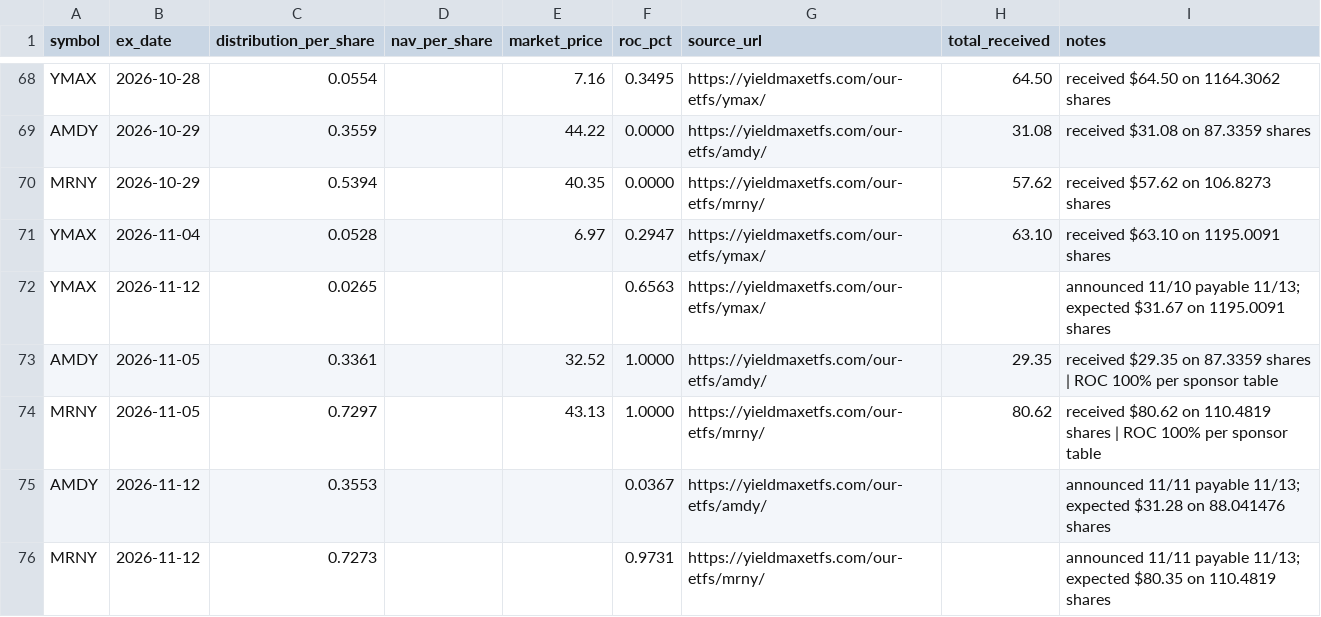
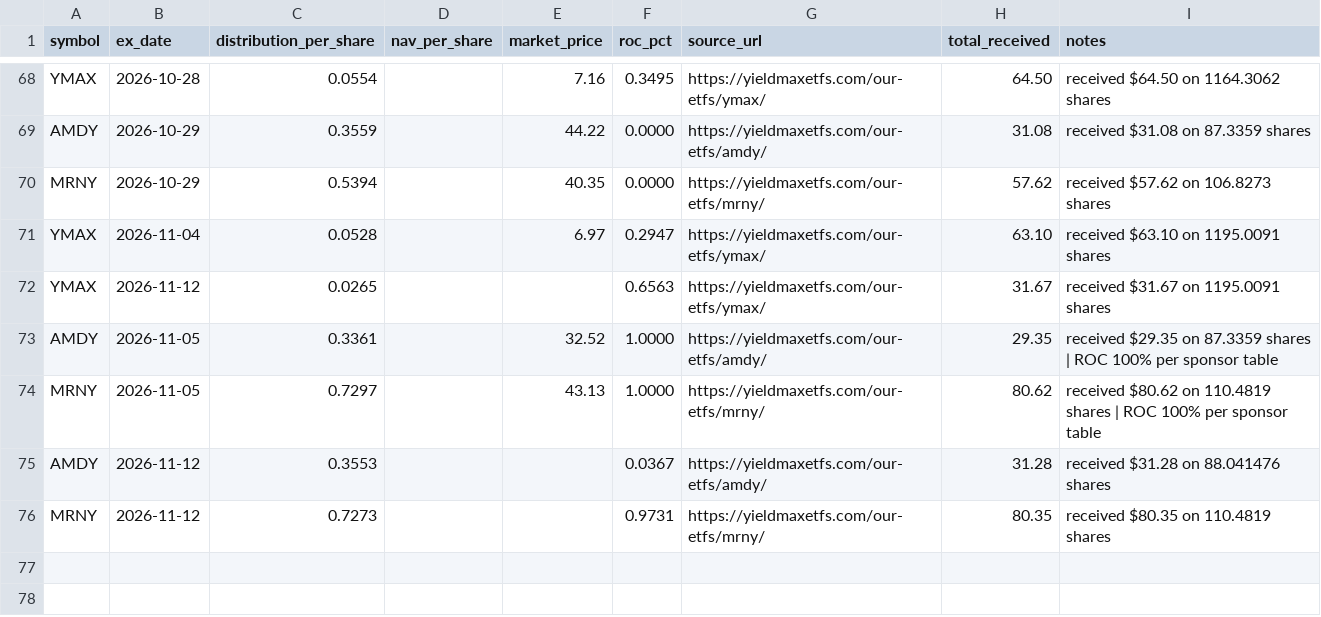
Before and after one commit to kevin-mumaw/income-portfolio-guardian, a CSV file: data/distributions.csv, drawn as a sheet; only a part is shown, gaps mark what is left out.

Commit message:
Log received amounts for 11/12 YMAX, AMDY, MRNY distributions ($143.30 total)

```diff
--- a/data/distributions.csv
+++ b/data/distributions.csv
@@ -71,6 +71,6 @@ MRNY,2026-10-29,0.5394,,40.35,0.0000,https://yieldmaxetfs.com/our-etfs/mrny/,57.
 YMAX,2026-11-04,0.0528,,6.97,0.2947,https://yieldmaxetfs.com/our-etfs/ymax/,63.10,received $63.10 on 1195.0091 shares
-YMAX,2026-11-12,0.0265,,,0.6563,https://yieldmaxetfs.com/our-etfs/ymax/,,announced 11/10 payable 11/13; expected $31.67 on 1195.0091 shares
+YMAX,2026-11-12,0.0265,,,0.6563,https://yieldmaxetfs.com/our-etfs/ymax/,31.67,received $31.67 on 1195.0091 shares
 AMDY,2026-11-05,0.3361,,32.52,1.0000,https://yieldmaxetfs.com/our-etfs/amdy/,29.35,received $29.35 on 87.3359 shares | ROC 100% per sponsor table
 MRNY,2026-11-05,0.7297,,43.13,1.0000,https://yieldmaxetfs.com/our-etfs/mrny/,80.62,received $80.62 on 110.4819 shares | ROC 100% per sponsor table
-AMDY,2026-11-12,0.3553,,,0.0367,https://yieldmaxetfs.com/our-etfs/amdy/,,announced 11/11 payable 11/13; expected $31.28 on 88.041476 shares
-MRNY,2026-11-12,0.7273,,,0.9731,https://yieldmaxetfs.com/our-etfs/mrny/,,announced 11/11 payable 11/13; expected $80.35 on 110.4819 shares
+AMDY,2026-11-12,0.3553,,,0.0367,https://yieldmaxetfs.com/our-etfs/amdy/,31.28,received $31.28 on 88.041476 shares
+MRNY,2026-11-12,0.7273,,,0.9731,https://yieldmaxetfs.com/our-etfs/mrny/,80.35,received $80.35 on 110.4819 shares
```
